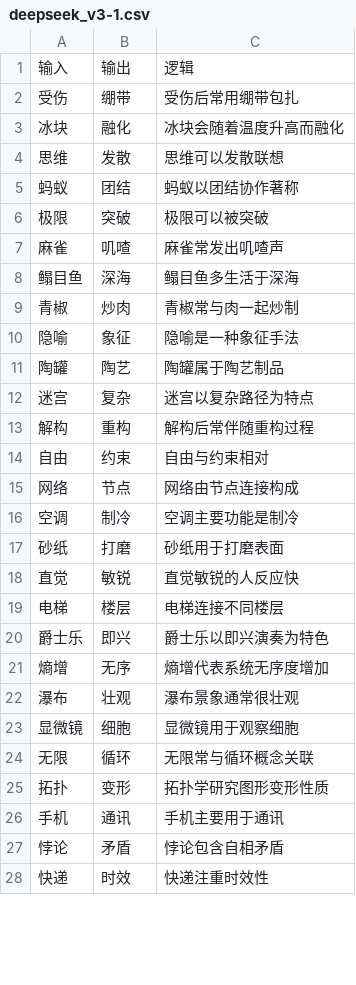
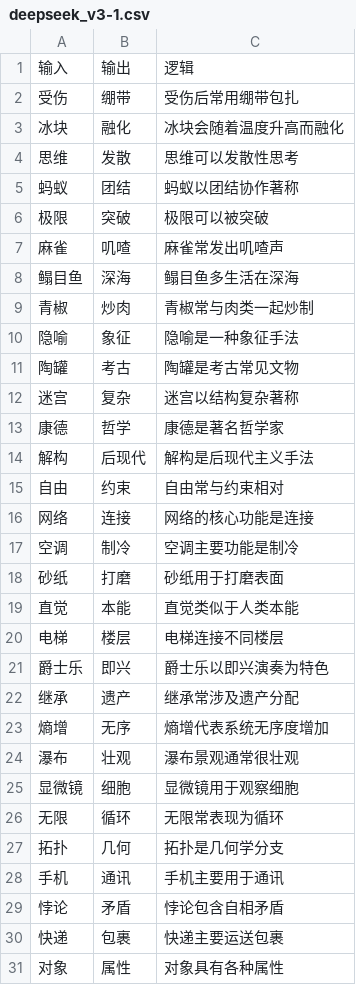
Before and after one commit to tr33oph/llm_gen, a CSV file: csv/deepseek_v3-1.csv, drawn as a sheet; only a part is shown; the diff covers the shown part only.

```diff
--- a/csv/deepseek_v3-1.csv
+++ b/csv/deepseek_v3-1.csv
@@ -3,3 +3,3 @@
 冰块,融化,冰块会随着温度升高而融化
-思维,发散,思维可以发散联想
+思维,发散,思维可以发散性思考
 蚂蚁,团结,蚂蚁以团结协作著称
@@ -7,22 +7,25 @@
 麻雀,叽喳,麻雀常发出叽喳声
-鳎目鱼,深海,鳎目鱼多生活于深海
-青椒,炒肉,青椒常与肉一起炒制
+鳎目鱼,深海,鳎目鱼多生活在深海
+青椒,炒肉,青椒常与肉类一起炒制
 隐喻,象征,隐喻是一种象征手法
-陶罐,陶艺,陶罐属于陶艺制品
-迷宫,复杂,迷宫以复杂路径为特点
-解构,重构,解构后常伴随重构过程
-自由,约束,自由与约束相对
-网络,节点,网络由节点连接构成
+陶罐,考古,陶罐是考古常见文物
+迷宫,复杂,迷宫以结构复杂著称
+康德,哲学,康德是著名哲学家
+解构,后现代,解构是后现代主义手法
+自由,约束,自由常与约束相对
+网络,连接,网络的核心功能是连接
 空调,制冷,空调主要功能是制冷
 砂纸,打磨,砂纸用于打磨表面
-直觉,敏锐,直觉敏锐的人反应快
+直觉,本能,直觉类似于人类本能
 电梯,楼层,电梯连接不同楼层
 爵士乐,即兴,爵士乐以即兴演奏为特色
+继承,遗产,继承常涉及遗产分配
 熵增,无序,熵增代表系统无序度增加
-瀑布,壮观,瀑布景象通常很壮观
+瀑布,壮观,瀑布景观通常很壮观
 显微镜,细胞,显微镜用于观察细胞
-无限,循环,无限常与循环概念关联
-拓扑,变形,拓扑学研究图形变形性质
+无限,循环,无限常表现为循环
+拓扑,几何,拓扑是几何学分支
 手机,通讯,手机主要用于通讯
 悖论,矛盾,悖论包含自相矛盾
-快递,时效,快递注重时效性
+快递,包裹,快递主要运送包裹
+对象,属性,对象具有各种属性
```
Also changed, not shown: 42 added rows and 9 edited cells elsewhere in this file, csv/deepseek_r1_open-1.csv, csv/deepseek_r1_open-2.csv, 5 other files.
